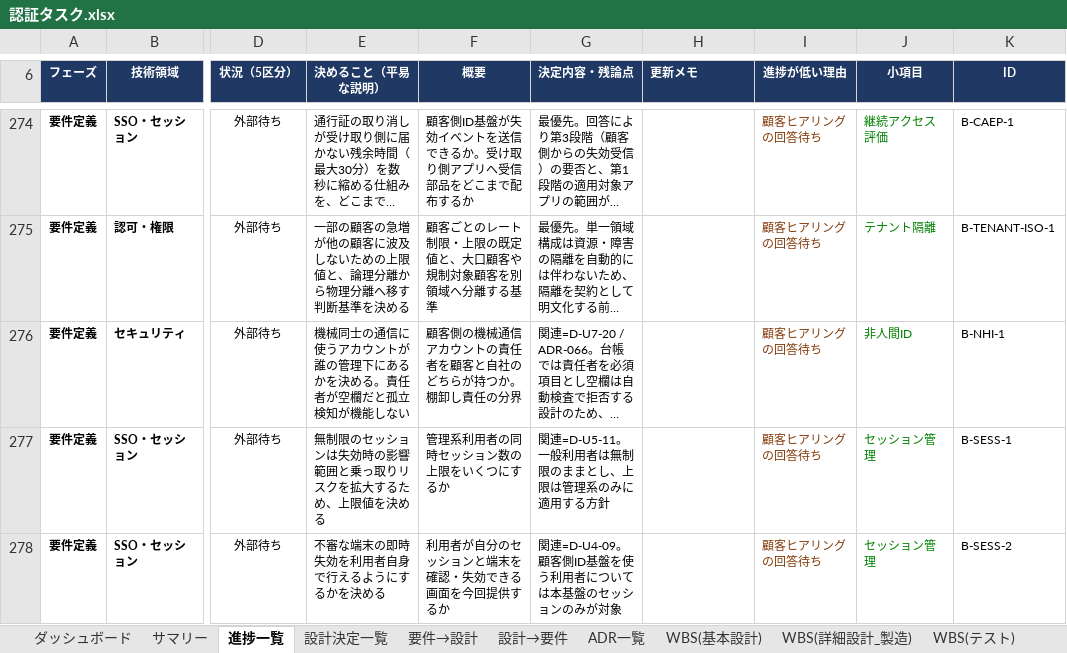
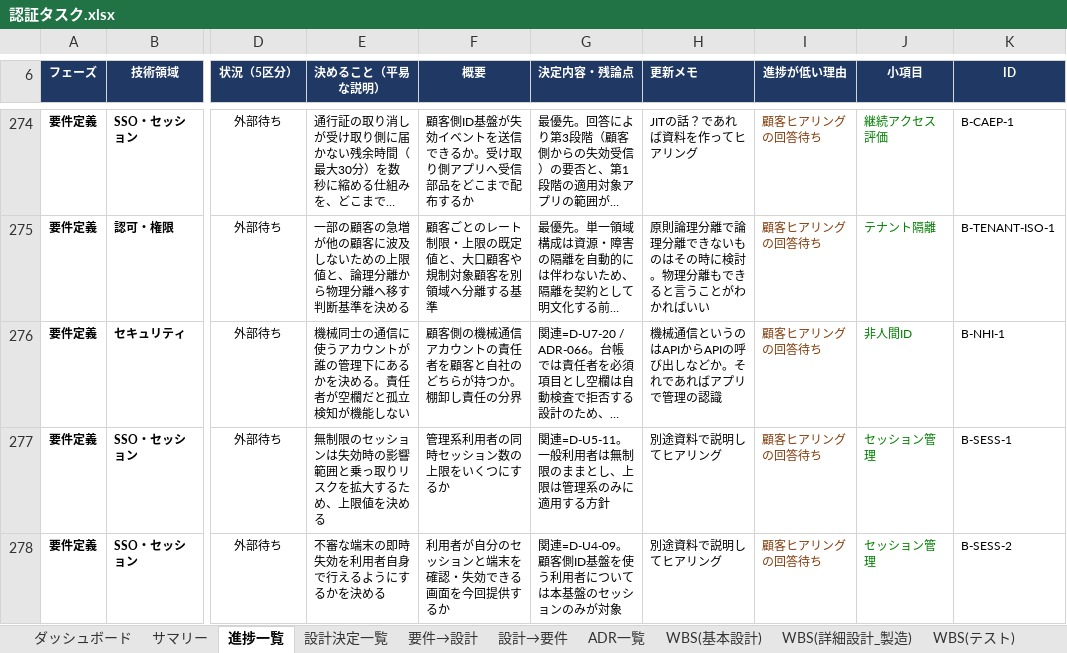
Before and after one commit to suepie/aws-atuh-poc, an Excel workbook: doc/excel/認証タスク.xlsx, sheet 進捗一覧, drawn as a sheet; only a part is shown, gaps mark what is left out; long unchanged cells end in …; values as stored, in another font and other column widths than the file's, no borders; conditional formats not drawn; the diff covers the shown part only; the diff names each change by its address in the sheet, - before the commit and + after, or states it on an @@ line.

```diff
--- a/doc/excel/認証タスク.xlsx (sheet 進捗一覧)
+++ b/doc/excel/認証タスク.xlsx (sheet 進捗一覧)
-H274 (更新メモ): (empty)
+H274 (更新メモ): JITの話？であれば資料を作ってヒアリング
-H275 (更新メモ): (empty)
+H275 (更新メモ): 原則論理分離で論理分離できないものはその時に検討。物理分離もできると言うことがわかればいい
-H276 (更新メモ): (empty)
+H276 (更新メモ): 機械通信というのはAPIからAPIの呼び出しなどか。それであればアプリで管理の認識
-H277:H278 (更新メモ): (empty)
+H277:H278 (更新メモ): 別途資料で説明してヒアリング
```
Also changed, not shown: 28 removed rows, 63 hidden or unhidden rows and 28 edited cells elsewhere in this sheet, hidden cells, 2 other files.
